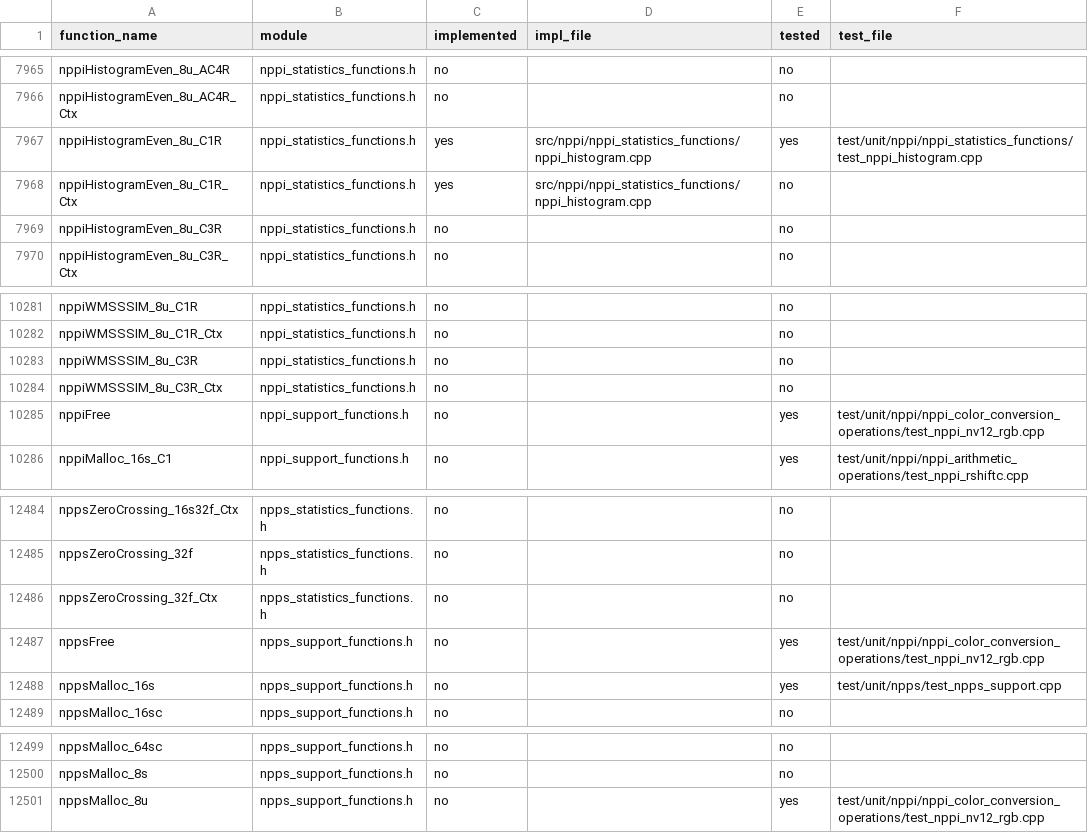
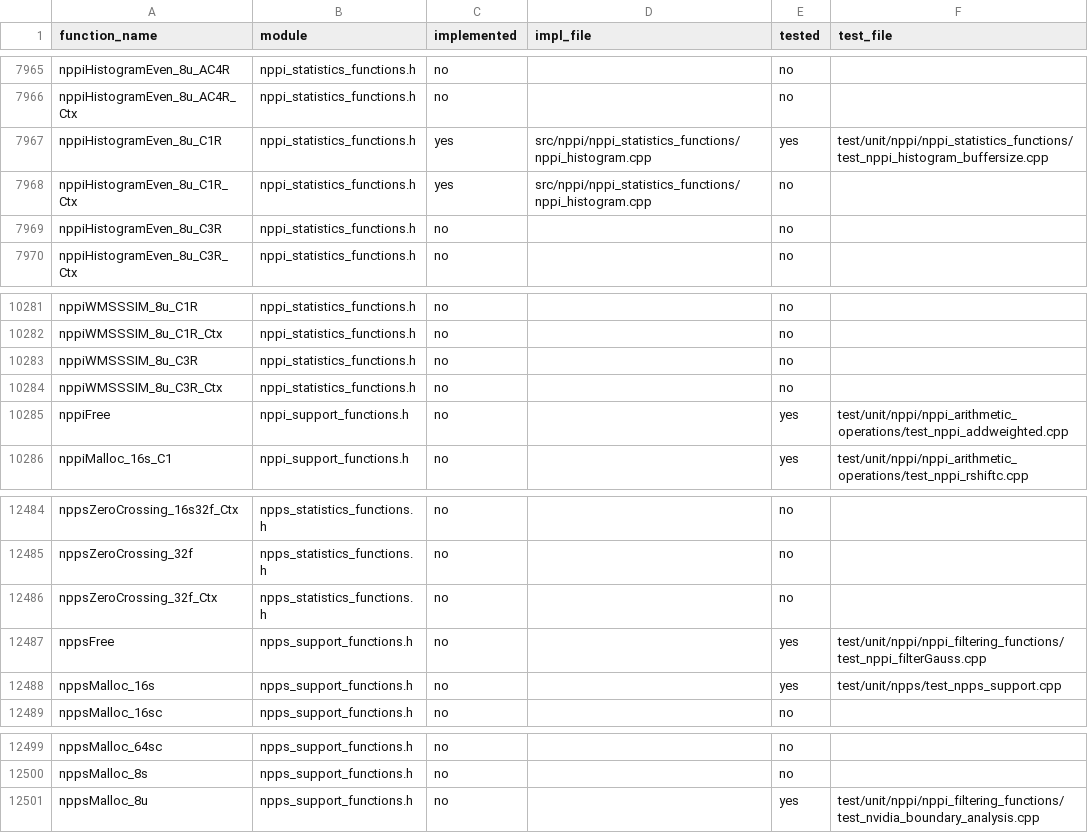
Before and after one commit to CompilerFans/npp, a CSV file: api_analysis/coverage.csv, drawn as a sheet; only a part is shown, gaps mark what is left out; the diff covers the shown part only.

Commit message:
support filterMinMax, refine nppi_arithmetic

```diff
--- a/api_analysis/coverage.csv
+++ b/api_analysis/coverage.csv
@@ -7966,3 +7966,3 @@ nppiHistogramEven_8u_AC4R,nppi_statistics_functions.h,no,,no,
 nppiHistogramEven_8u_AC4R_Ctx,nppi_statistics_functions.h,no,,no,
-nppiHistogramEven_8u_C1R,nppi_statistics_functions.h,yes,src/nppi/nppi_statistics_functions/nppi_histogram.cpp,yes,test/unit/nppi/nppi_statistics_functions/test_nppi_histogram.cpp
+nppiHistogramEven_8u_C1R,nppi_statistics_functions.h,yes,src/nppi/nppi_statistics_functions/nppi_histogram.cpp,yes,test/unit/nppi/nppi_statistics_functions/test_nppi_histogram_buffersize.cpp
 nppiHistogramEven_8u_C1R_Ctx,nppi_statistics_functions.h,yes,src/nppi/nppi_statistics_functions/nppi_histogram.cpp,no,
@@ -10284,3 +10284,3 @@ nppiWMSSSIM_8u_C3R,nppi_statistics_functions.h,no,,no,
 nppiWMSSSIM_8u_C3R_Ctx,nppi_statistics_functions.h,no,,no,
-nppiFree,nppi_support_functions.h,no,,yes,test/unit/nppi/nppi_color_conversion_operations/test_nppi_nv12_rgb.cpp
+nppiFree,nppi_support_functions.h,no,,yes,test/unit/nppi/nppi_arithmetic_operations/test_nppi_addweighted.cpp
 nppiMalloc_16s_C1,nppi_support_functions.h,no,,yes,test/unit/nppi/nppi_arithmetic_operations/test_nppi_rshiftc.cpp
@@ -12486,3 +12486,3 @@ nppsZeroCrossing_32f,npps_statistics_functions.h,no,,no,
 nppsZeroCrossing_32f_Ctx,npps_statistics_functions.h,no,,no,
-nppsFree,npps_support_functions.h,no,,yes,test/unit/nppi/nppi_color_conversion_operations/test_nppi_nv12_rgb.cpp
+nppsFree,npps_support_functions.h,no,,yes,test/unit/nppi/nppi_filtering_functions/test_nppi_filterGauss.cpp
 nppsMalloc_16s,npps_support_functions.h,no,,yes,test/unit/npps/test_npps_support.cpp
@@ -12500,2 +12500,2 @@ nppsMalloc_64sc,npps_support_functions.h,no,,no,
 nppsMalloc_8s,npps_support_functions.h,no,,no,
-nppsMalloc_8u,npps_support_functions.h,no,,yes,test/unit/nppi/nppi_color_conversion_operations/test_nppi_nv12_rgb.cpp
+nppsMalloc_8u,npps_support_functions.h,no,,yes,test/unit/nppi/nppi_filtering_functions/test_nvidia_boundary_analysis.cpp
```
Also changed, not shown: 10 edited cells elsewhere in this file, 12 other files.
